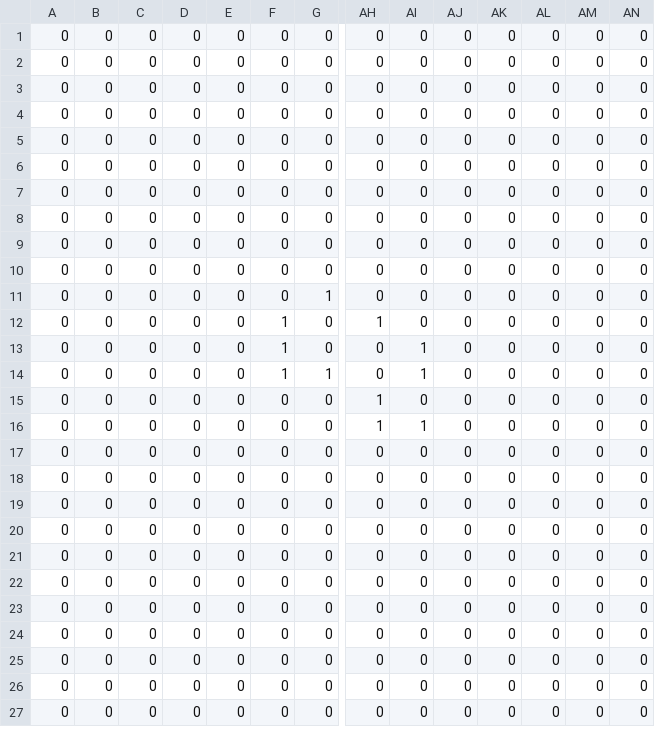
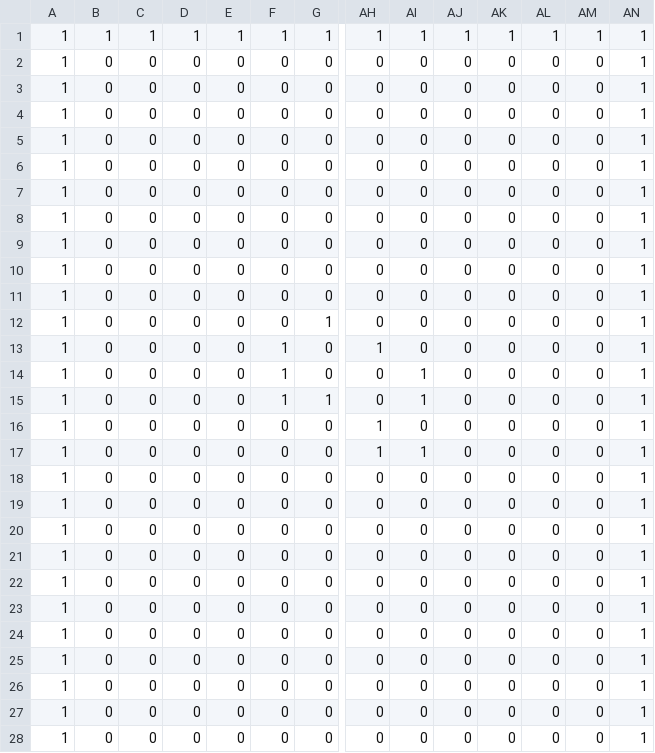
Before and after one commit to TheArmega/Path-Planning, a CSV file: master-ipr/shrek_map/shrek.csv, drawn as a sheet; only a part is shown, gaps mark what is left out; addresses are those after the commit; rows hold the shown columns only; the diff covers the shown part only; the diff names each change by its address in the sheet, - before the commit and + after, or states it on an @@ line.

```diff
--- a/master-ipr/shrek_map/shrek.csv
+++ b/master-ipr/shrek_map/shrek.csv
+row 1: 1 | 1 | 1 | 1 | 1 | 1 | 1 | 1 | 1 | 1 | 1 | 1 | 1 | 1
-A2:A28: 0
+A2:A28: 1
-AN2:AN28: 0
+AN2:AN28: 1
```
Also changed, not shown: 1 added row and 26 edited cells elsewhere in this file, 7 other files.
